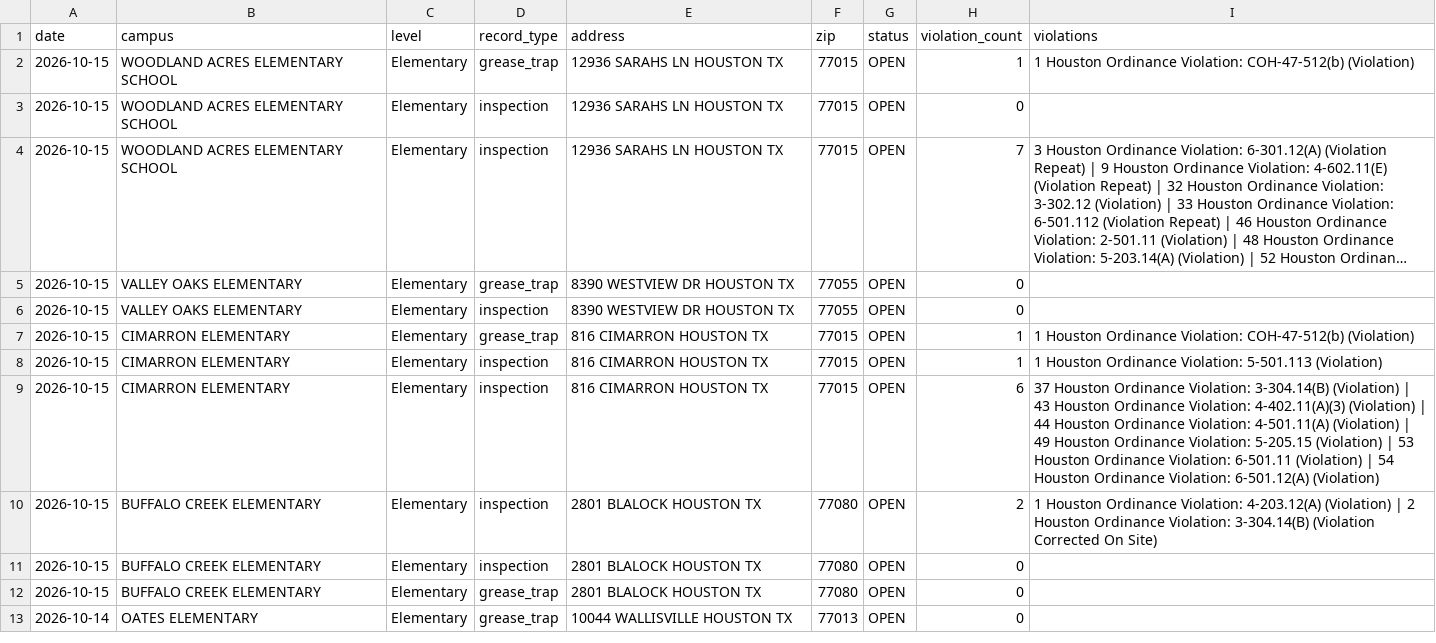
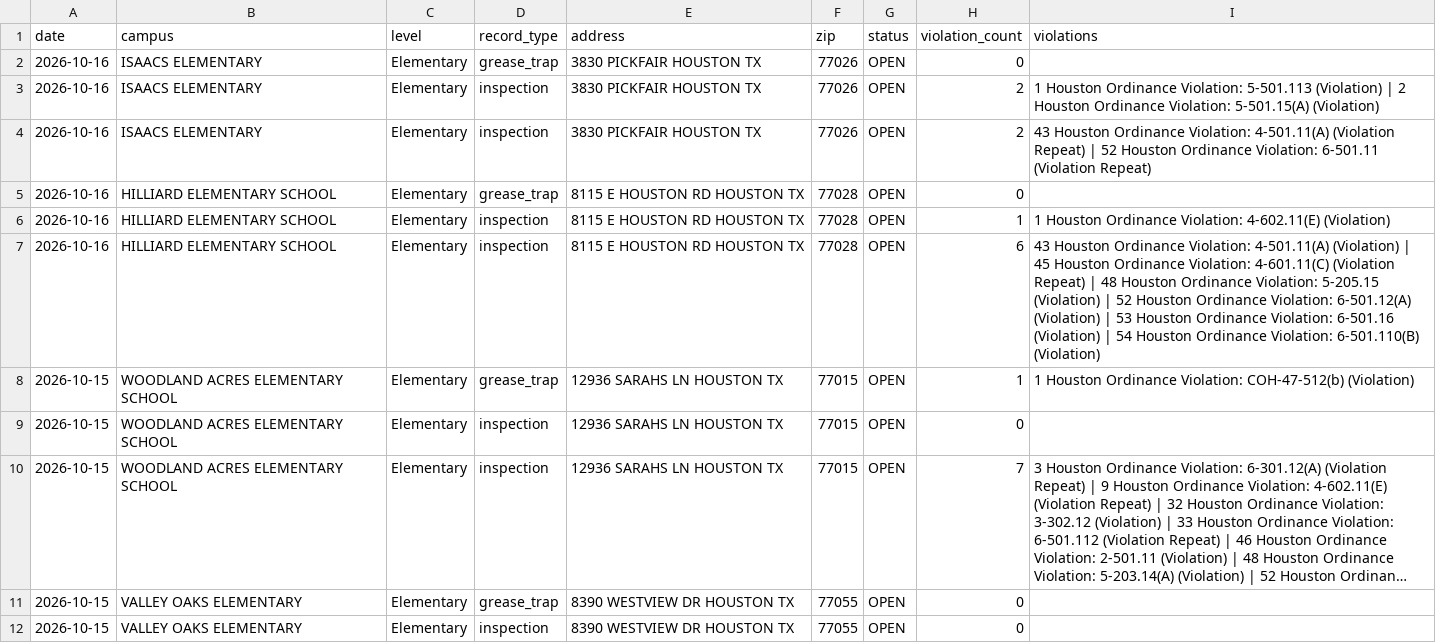
Before and after one commit to chemo77047/School-inspect, a CSV file: inspections.csv, drawn as a sheet; only a part is shown; the shorter side is filled out with more unchanged rows; long unchanged cells end in …; the diff names each change by its address in the sheet, - before the commit and + after, or states it on an @@ line.

```diff
--- a/inspections.csv
+++ b/inspections.csv
+row 2: 2026-10-16 | ISAACS ELEMENTARY | Elementary | grease_trap | 3830 PICKFAIR HOUSTON TX | 77026 | OPEN | 0
+row 3: 2026-10-16 | ISAACS ELEMENTARY | Elementary | inspection | 3830 PICKFAIR HOUSTON TX | 77026 | OPEN | 2 | 1 Houston Ordinance Violation: 5-501.113 (Violation) | 2 Houston Ordinance Violation: 5-501.15(A) (Violation)
+row 4: 2026-10-16 | ISAACS ELEMENTARY | Elementary | inspection | 3830 PICKFAIR HOUSTON TX | 77026 | OPEN | 2 | 43 Houston Ordinance Violation: 4-501.11(A) (Violation Repeat) | 52 Houston Ordinance Violation: 6-501.11 (Violation Repeat)
+row 5: 2026-10-16 | HILLIARD ELEMENTARY SCHOOL | Elementary | grease_trap | 8115 E HOUSTON RD HOUSTON TX | 77028 | OPEN | 0
+row 6: 2026-10-16 | HILLIARD ELEMENTARY SCHOOL | Elementary | inspection | 8115 E HOUSTON RD HOUSTON TX | 77028 | OPEN | 1 | 1 Houston Ordinance Violation: 4-602.11(E) (Violation)
+row 7: 2026-10-16 | HILLIARD ELEMENTARY SCHOOL | Elementary | inspection | 8115 E HOUSTON RD HOUSTON TX | 77028 | OPEN | 6 | 43 Houston Ordinance Violation: 4-501.11(A) (Violation) | 45 Houston Ordinance Violation: 4-601.11(C) (Violation Repeat) | 48 Houston Ordinance Violation: 5-205.15 (Violation) | 52 Houston Ordinance Violation: 6-501.12(A) (Violation) | 53 Houston Ordinance Violation: 6-501.16 (Violation) | 54 Houston Ordinance Violation: 6-501.110(B) (Violation)
```
Also changed, not shown: 1 other file.
